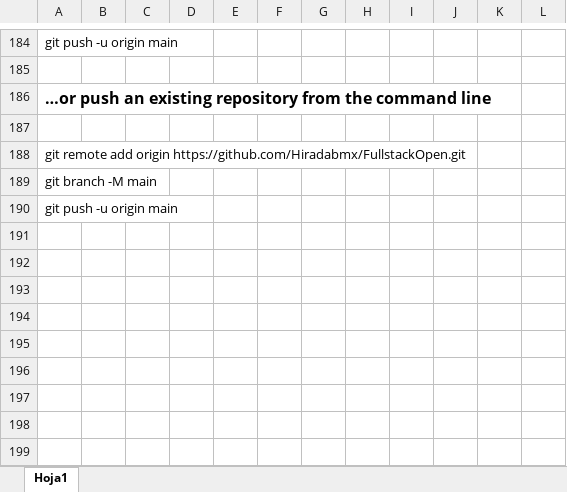
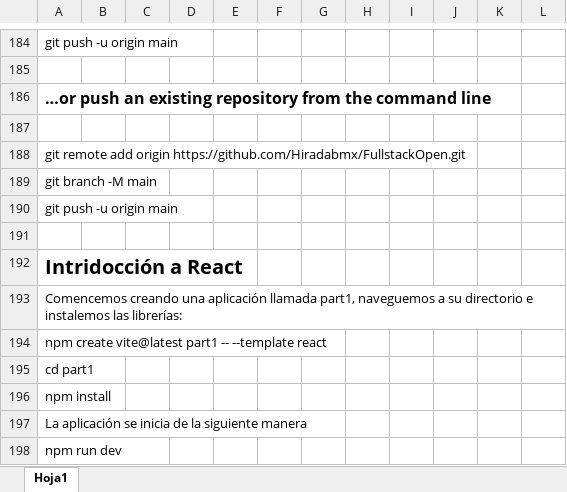
Before and after one commit to Hiradabmx/FullstackOpen, an Excel workbook: Html.xlsx, sheet Hoja1, drawn as a sheet; only a part is shown, gaps mark what is left out; values as stored, in another font and other column widths than the file's, no borders; charts and pictures not drawn; the diff names each change by its address in the sheet, - before the commit and + after, or states it on an @@ line.

Commit message:
Se agrega Part1

```diff
--- a/Html.xlsx (sheet Hoja1)
+++ b/Html.xlsx (sheet Hoja1)
+row 191: (empty)
+row 192: Intridocción a React
+row 193: Comencemos creando una aplicación llamada part1, naveguemos a su directorio e instalemos las librerías:
+row 194: npm create vite@latest part1 -- --template react
+row 195: cd part1
+row 196: npm install
+row 197: La aplicación se inicia de la siguiente manera
+row 198: npm run dev
```
Also changed, not shown: charts or pictures, 14 other files.
